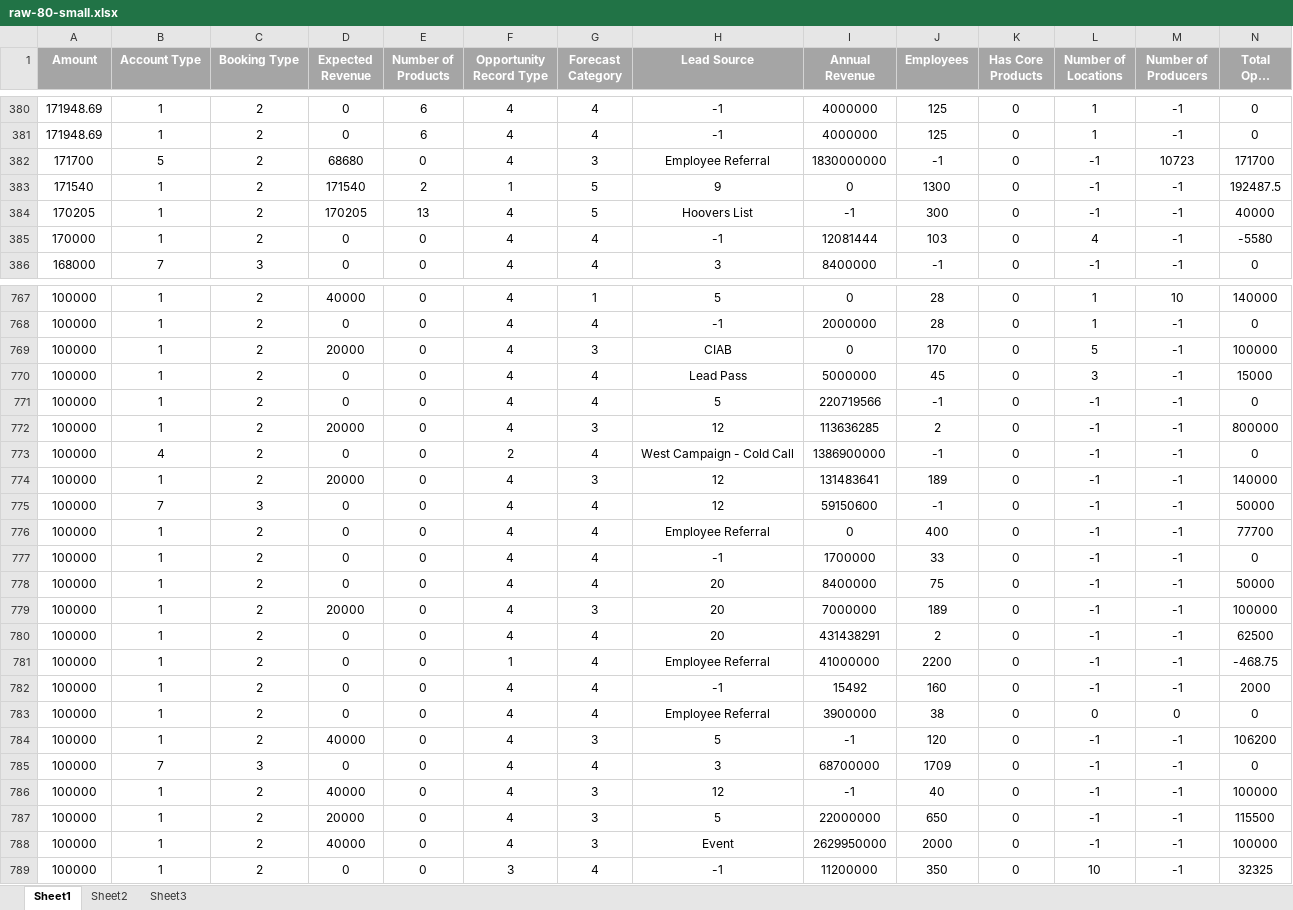
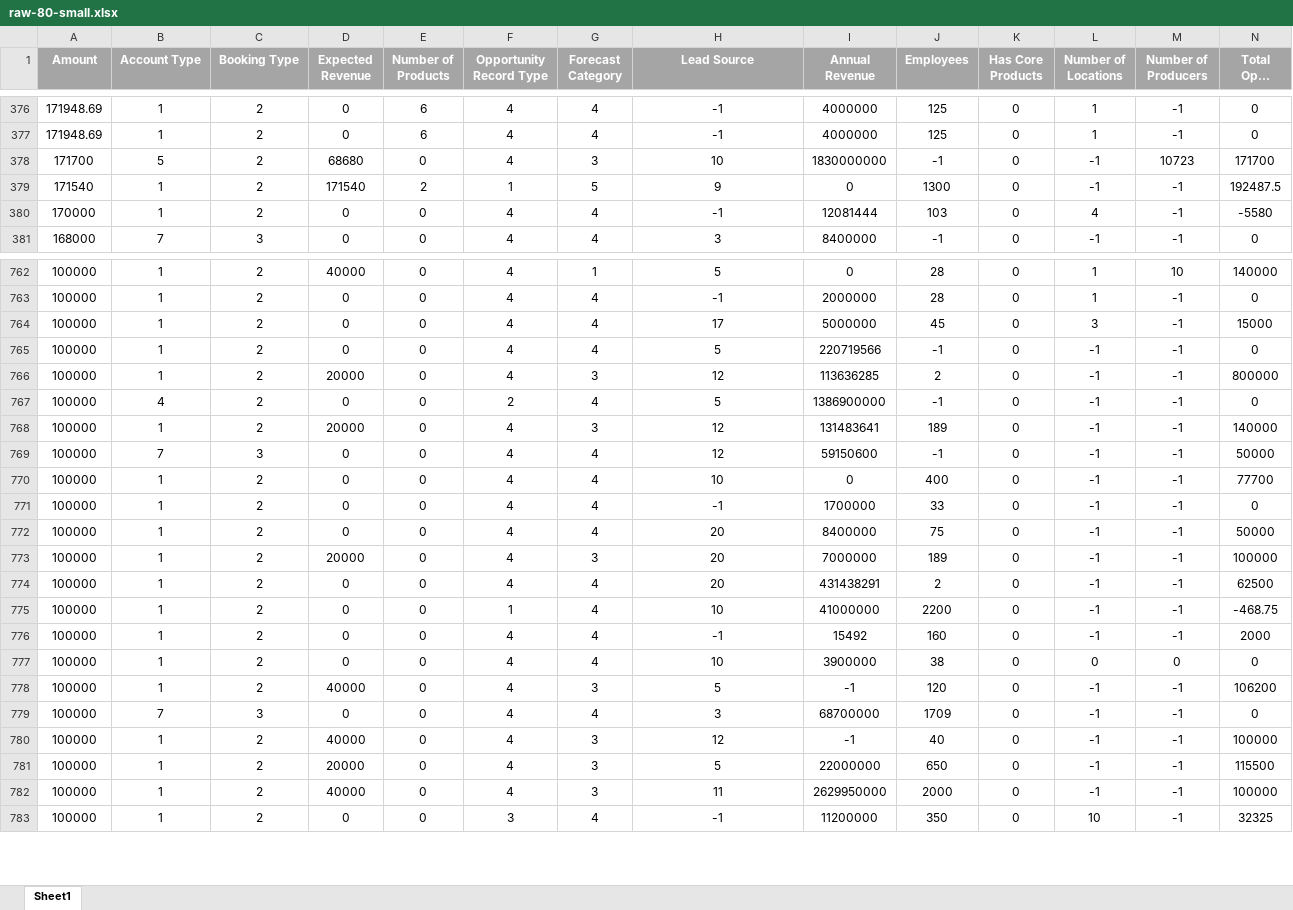
Before and after one commit to senghuot/jarvis, an Excel workbook: data/raw/raw-80-small.xlsx, sheet Sheet1, drawn as a sheet; only a part is shown, gaps mark what is left out; long unchanged cells end in …; values as stored, in another font and other column widths than the file's, no borders; removed rows and columns are numbered as before the commit, all else as after; rows hold the shown columns only; the diff covers the shown part only; the diff names each change by its address in the sheet, - before the commit and + after, or states it on an @@ line.

```diff
--- a/data/raw/raw-80-small.xlsx (sheet Sheet1)
+++ b/data/raw/raw-80-small.xlsx (sheet Sheet1)
-sheet tab: Sheet2
-sheet tab: Sheet3
-H378 (Lead Source): Employee Referral
+H378 (Lead Source): 10
-row 384: 170205 | 1 | 2 | 170205 | 13 | 4 | 5 | Hoovers List | -1 | 300 | 0 | -1 | -1 | 40000
-row 769: 100000 | 1 | 2 | 20000 | 0 | 4 | 3 | CIAB | 0 | 170 | 0 | 5 | -1 | 100000
-H764 (Lead Source): Lead Pass
+H764 (Lead Source): 17
-H767 (Lead Source): West Campaign - Cold Call
+H767 (Lead Source): 5
-H770 (Lead Source): Employee Referral
+H770 (Lead Source): 10
-H775 (Lead Source): Employee Referral
+H775 (Lead Source): 10
-H777 (Lead Source): Employee Referral
+H777 (Lead Source): 10
-H782 (Lead Source): Event
+H782 (Lead Source): 11
```
Also changed, not shown: 20 removed rows and 141 edited cells elsewhere in this sheet, 5 other files.
